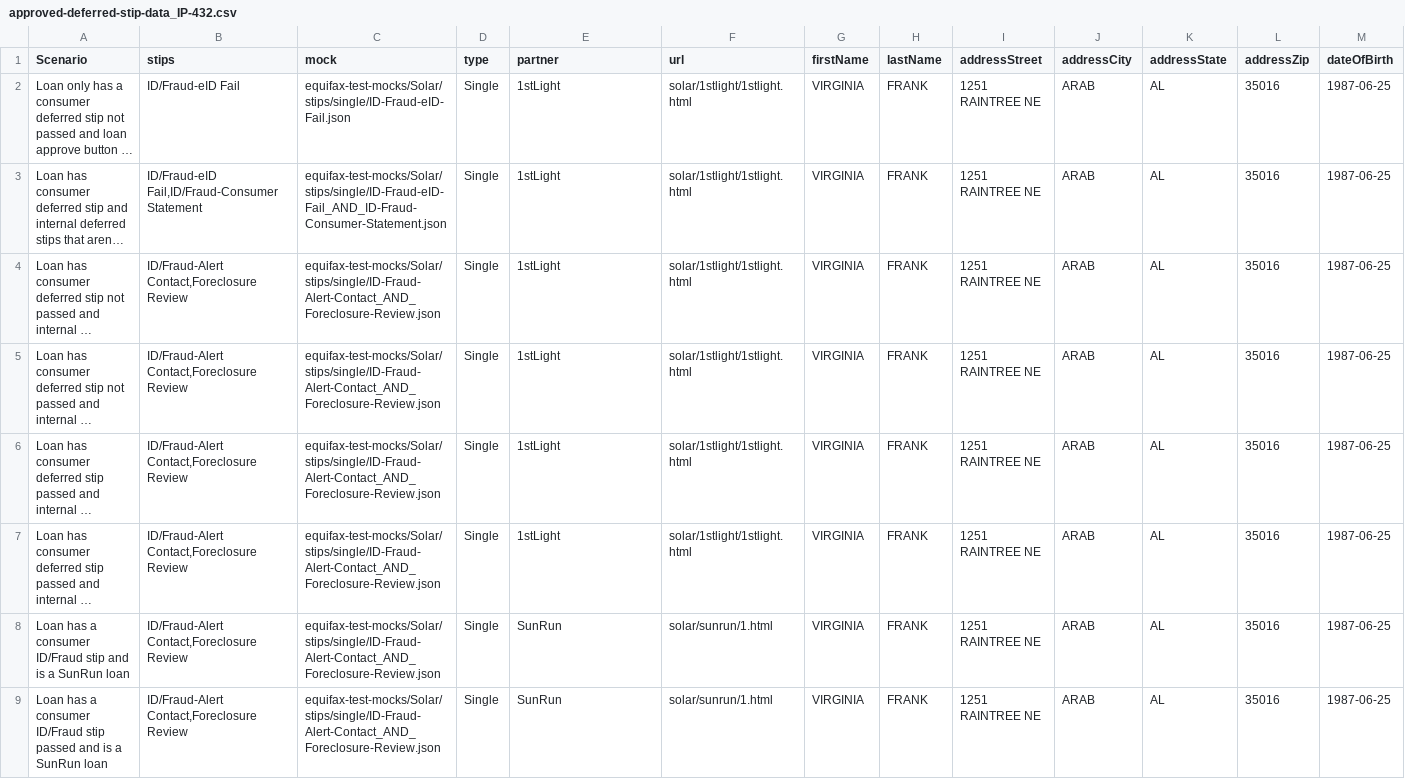
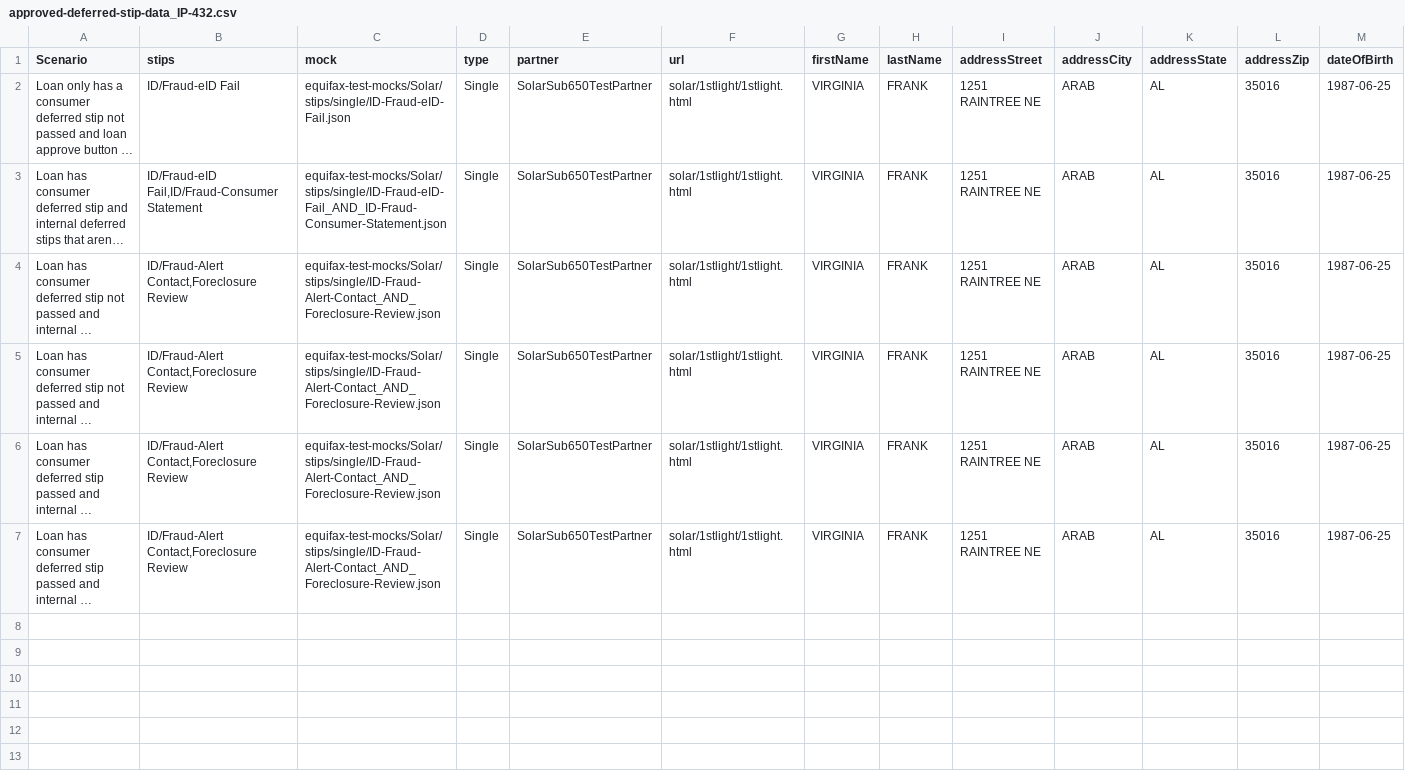
Before and after one commit to bcolferlp/bcolferlp-lp-test-automation, a CSV file: data/loanpal/application/approved-deferred-stip-data_IP-432.csv, drawn as a sheet; only a part is shown; long unchanged cells end in …; rows hold the shown columns only; the diff names each change by its address in the sheet, - before the commit and + after, or states it on an @@ line.

```diff
--- a/data/loanpal/application/approved-deferred-stip-data_IP-432.csv
+++ b/data/loanpal/application/approved-deferred-stip-data_IP-432.csv
-E2:E7 (partner): 1stLight
+E2:E7 (partner): SolarSub650TestPartner
-row 8: Loan has a consumer ID/Fraud stip and is a SunRun loan | ID/Fraud-Alert Contact,Foreclosure Review | equifax-test-mocks/Solar/stips/single/ID-Fraud-Alert-Contact_AND_Foreclosure-Review.json | Single | SunRun | solar/sunrun/1.html | VIRGINIA | FRANK | 1251 RAINTREE NE | ARAB | AL | 35016 | 1987-06-25
-row 9: Loan has a consumer ID/Fraud stip passed and is a SunRun loan | ID/Fraud-Alert Contact,Foreclosure Review | equifax-test-mocks/Solar/stips/single/ID-Fraud-Alert-Contact_AND_Foreclosure-Review.json | Single | SunRun | solar/sunrun/1.html | VIRGINIA | FRANK | 1251 RAINTREE NE | ARAB | AL | 35016 | 1987-06-25
```
Also changed, not shown: data/loanpal/application/approved-deferred-stip-data_IP-431.csv, data/loanpal/application/approved-deferred-stip-data_IP-442.csv, 2 other files.
